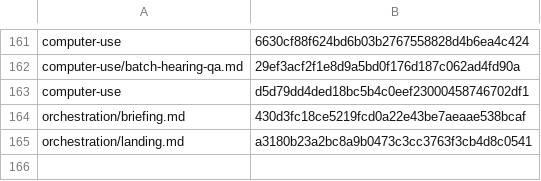
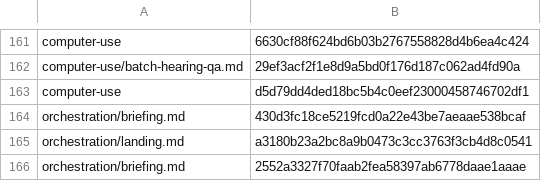
Before and after one commit to cjy5507/zerocode-ide, a TSV file: crates/zerocode-core/src/skill_releases.tsv, drawn as a sheet; only a part is shown, gaps mark what is left out.

```diff
--- a/crates/zerocode-core/src/skill_releases.tsv
+++ b/crates/zerocode-core/src/skill_releases.tsv
@@ -165 +165,2 @@ orchestration/briefing.md	430d3fc18ce5219fcd0a22e43be7aeaae538bcaf
 orchestration/landing.md	a3180b23a2bc8a9b0473c3cc3763f3cb4d8c0541
+orchestration/briefing.md	2552a3327f70faab2fea58397ab6778daae1aaae
```
Also changed, not shown: 22 other files.
